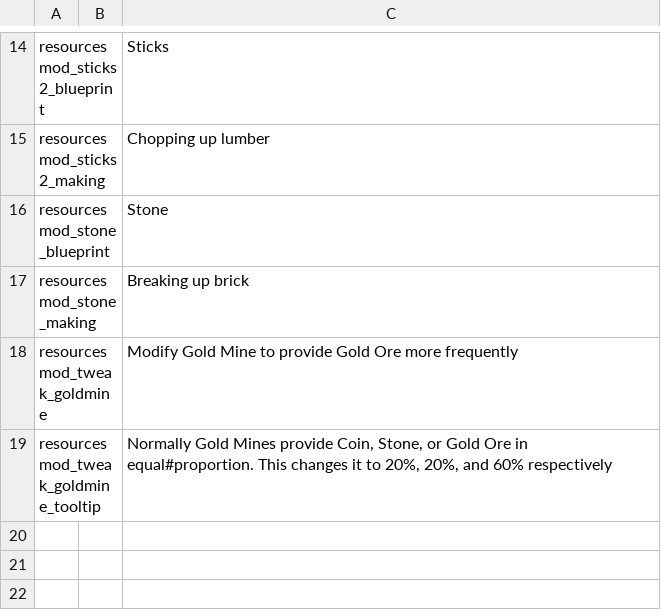
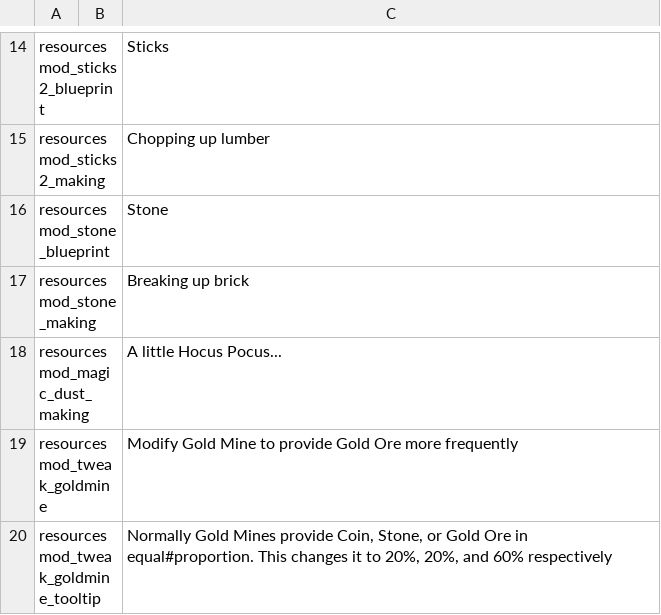
Before and after one commit to jmucchiello/stacklands-resources, a TSV file: localization.tsv, drawn as a sheet; only a part is shown, gaps mark what is left out; the diff names each change by its address in the sheet, - before the commit and + after, or states it on an @@ line.

```diff
--- a/localization.tsv
+++ b/localization.tsv
+row 18: resourcesmod_magic_dust_making |  | A little Hocus Pocus...
```
Also changed, not shown: 3 other files.
